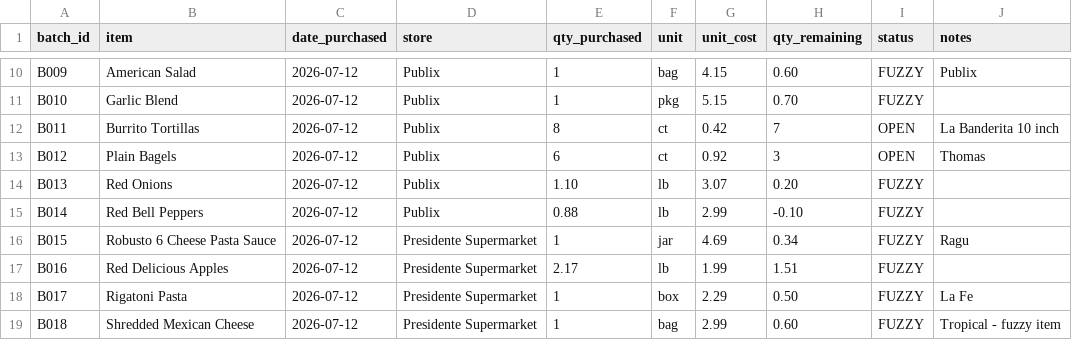
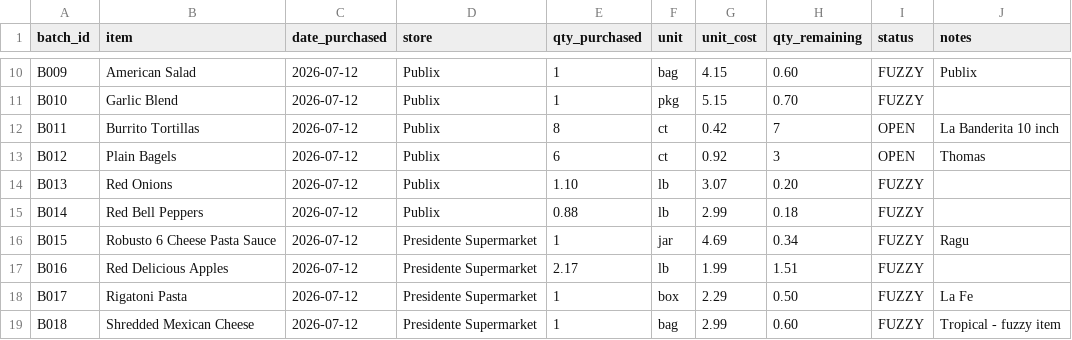
Before and after one commit to 5arjun/grocery-tracker, a CSV file: docs/data/inventory.csv, drawn as a sheet; only a part is shown, gaps mark what is left out.

```diff
--- a/docs/data/inventory.csv
+++ b/docs/data/inventory.csv
@@ -14,3 +14,3 @@ B012,Plain Bagels,2026-07-12,Publix,6,ct,0.92,3,OPEN,Thomas
 B013,Red Onions,2026-07-12,Publix,1.10,lb,3.07,0.20,FUZZY,
-B014,Red Bell Peppers,2026-07-12,Publix,0.88,lb,2.99,-0.10,FUZZY,
+B014,Red Bell Peppers,2026-07-12,Publix,0.88,lb,2.99,0.18,FUZZY,
 B015,Robusto 6 Cheese Pasta Sauce,2026-07-12,Presidente Supermarket,1,jar,4.69,0.34,FUZZY,Ragu
```
Also changed, not shown: docs/data/meal_usage.csv, docs/data/meals.csv.
